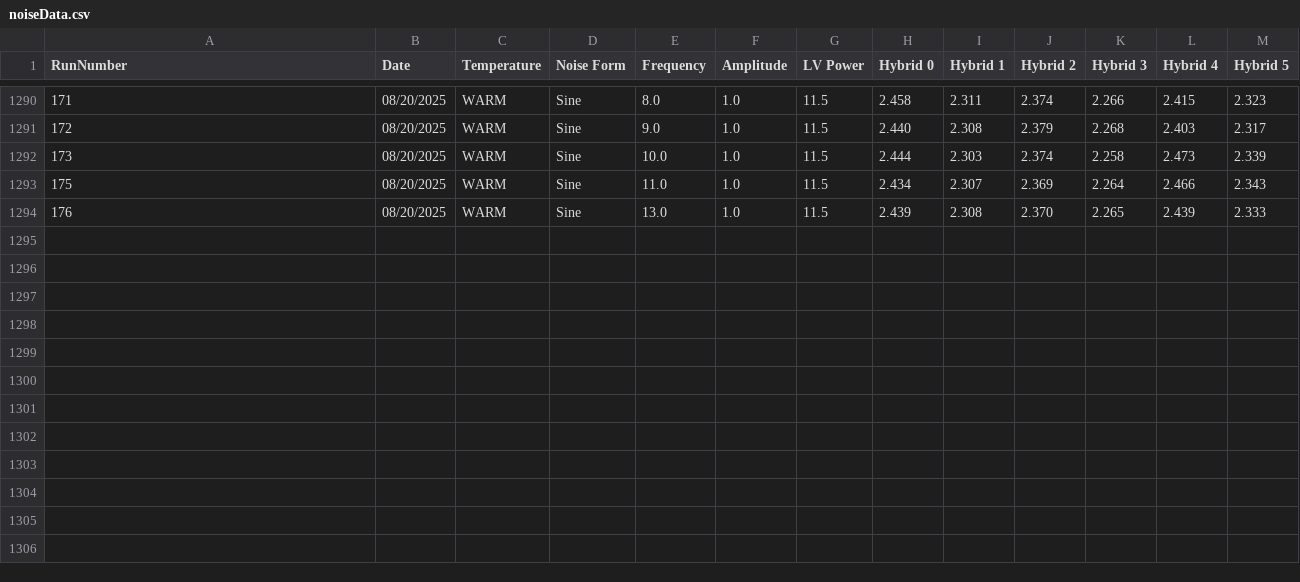
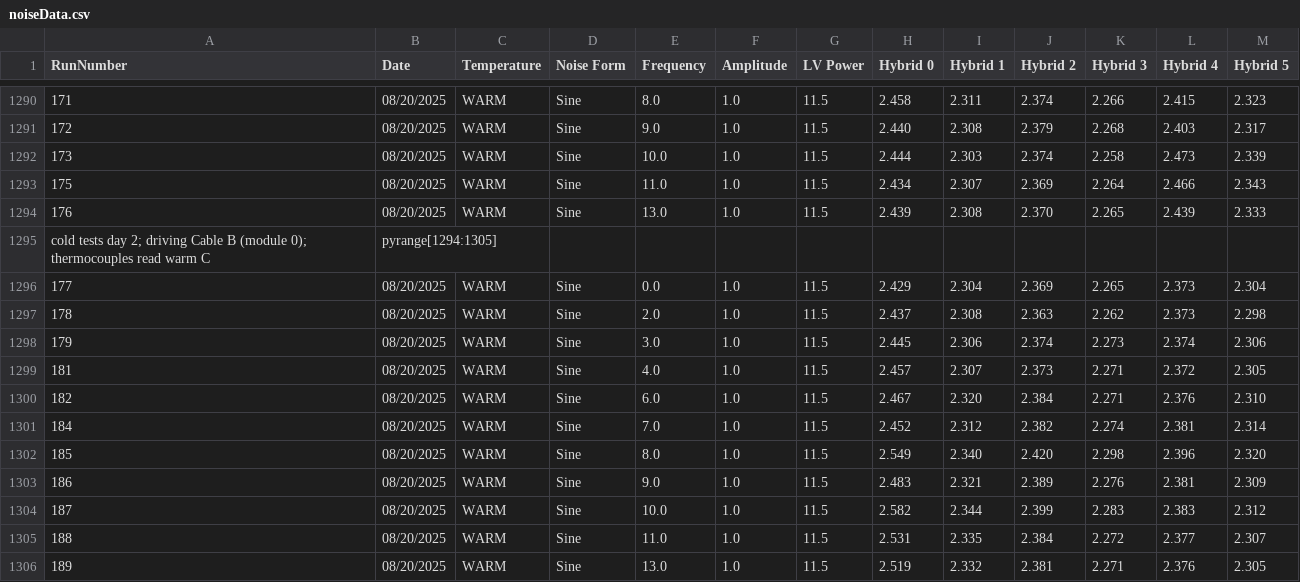
Before and after one commit to cosbyc/OT_noise_data, a CSV file: noiseData.csv, drawn as a sheet; only a part is shown, gaps mark what is left out; the diff names each change by its address in the sheet, - before the commit and + after, or states it on an @@ line.

Commit message:
Adding runs: cold tests day 2; driving Cable B (module 0); thermocouples read warm C

```diff
--- a/noiseData.csv
+++ b/noiseData.csv
+row 1295: cold tests day 2; driving Cable B (module 0); thermocouples read warm C | pyrange[1294:1305]
+row 1296: 177 | 08/20/2025 | WARM | Sine | 0.0 | 1.0 | 11.5 | 2.429 | 2.304 | 2.369 | 2.265 | 2.373 | 2.304
+row 1297: 178 | 08/20/2025 | WARM | Sine | 2.0 | 1.0 | 11.5 | 2.437 | 2.308 | 2.363 | 2.262 | 2.373 | 2.298
+row 1298: 179 | 08/20/2025 | WARM | Sine | 3.0 | 1.0 | 11.5 | 2.445 | 2.306 | 2.374 | 2.273 | 2.374 | 2.306
+row 1299: 181 | 08/20/2025 | WARM | Sine | 4.0 | 1.0 | 11.5 | 2.457 | 2.307 | 2.373 | 2.271 | 2.372 | 2.305
+row 1300: 182 | 08/20/2025 | WARM | Sine | 6.0 | 1.0 | 11.5 | 2.467 | 2.320 | 2.384 | 2.271 | 2.376 | 2.310
+row 1301: 184 | 08/20/2025 | WARM | Sine | 7.0 | 1.0 | 11.5 | 2.452 | 2.312 | 2.382 | 2.274 | 2.381 | 2.314
+row 1302: 185 | 08/20/2025 | WARM | Sine | 8.0 | 1.0 | 11.5 | 2.549 | 2.340 | 2.420 | 2.298 | 2.396 | 2.320
+row 1303: 186 | 08/20/2025 | WARM | Sine | 9.0 | 1.0 | 11.5 | 2.483 | 2.321 | 2.389 | 2.276 | 2.381 | 2.309
+row 1304: 187 | 08/20/2025 | WARM | Sine | 10.0 | 1.0 | 11.5 | 2.582 | 2.344 | 2.399 | 2.283 | 2.383 | 2.312
+row 1305: 188 | 08/20/2025 | WARM | Sine | 11.0 | 1.0 | 11.5 | 2.531 | 2.335 | 2.384 | 2.272 | 2.377 | 2.307
+row 1306: 189 | 08/20/2025 | WARM | Sine | 13.0 | 1.0 | 11.5 | 2.519 | 2.332 | 2.381 | 2.271 | 2.376 | 2.305
```
